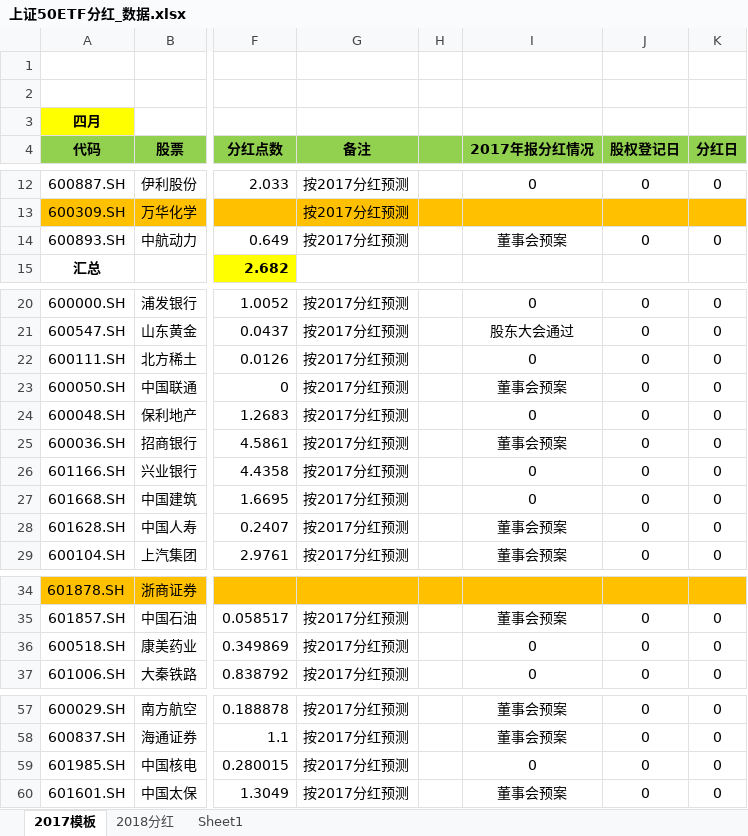
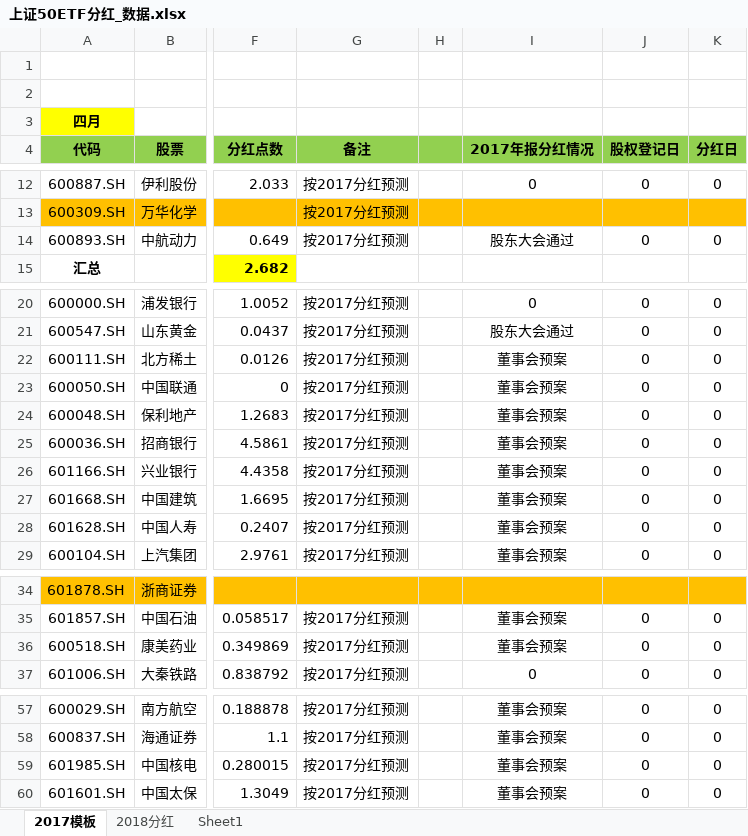
Before and after one commit to PokerDang/OPT-Account, an Excel workbook: 上证50ETF分红_数据.xlsx, sheet 2017模板, drawn as a sheet; only a part is shown, gaps mark what is left out; values as stored, in another font and other column widths than the file's, no borders; the diff names each change by its address in the sheet, - before the commit and + after, or states it on an @@ line.

```diff
--- a/上证50ETF分红_数据.xlsx (sheet 2017模板)
+++ b/上证50ETF分红_数据.xlsx (sheet 2017模板)
-I14 (2017年报分红情况): 董事会预案
+I14 (2017年报分红情况): 股东大会通过
-I22 (2017年报分红情况): 0
+I22 (2017年报分红情况): 董事会预案
-I24 (2017年报分红情况): 0
+I24 (2017年报分红情况): 董事会预案
-I26:I27 (2017年报分红情况): 0
+I26:I27 (2017年报分红情况): 董事会预案
-I36 (2017年报分红情况): 0
+I36 (2017年报分红情况): 董事会预案
-I59 (2017年报分红情况): 0
+I59 (2017年报分红情况): 董事会预案
```
Also changed, not shown: sheet 2018分红, formulas that keep their value, 每日交易数据/日报新.xlsx.
